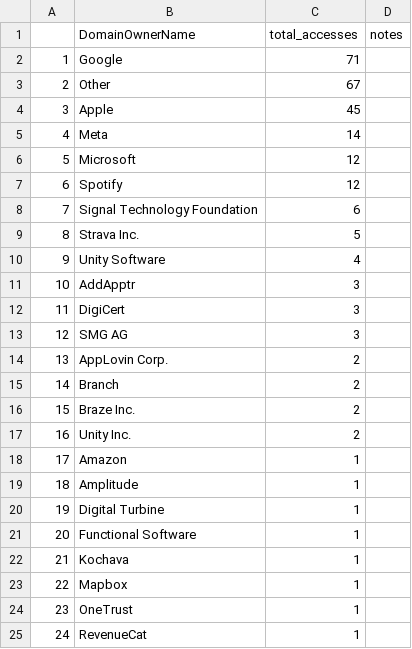
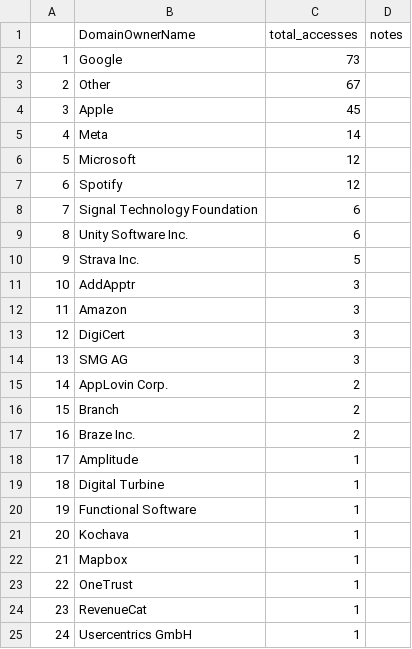
Before and after one commit to nigi1992/MSA-II, a CSV file: Output/Tables/DomainOwnerName_summary_10plus.csv, drawn as a sheet; only a part is shown; the shorter side is filled out with more unchanged rows; removed rows and columns are numbered as before the commit, all else as after; the diff names each change by its address in the sheet, - before the commit and + after, or states it on an @@ line.

```diff
--- a/Output/Tables/DomainOwnerName_summary_10plus.csv
+++ b/Output/Tables/DomainOwnerName_summary_10plus.csv
-C2 (total_accesses): 71
+C2 (total_accesses): 73
+row 9: 8 | Unity Software Inc. | 6
@@ column A renumbered from row 10 down @@
-row 10: 9 | Unity Software | 4
+row 12: 11 | Amazon | 3
-row 17: 16 | Unity Inc. | 2
-row 18: 17 | Amazon | 1
```
Also changed, not shown: Output/Tables/DomainOwnerName_summary.csv, Output/Tables/merged_data_ct_off_df.csv, 11 other files.
